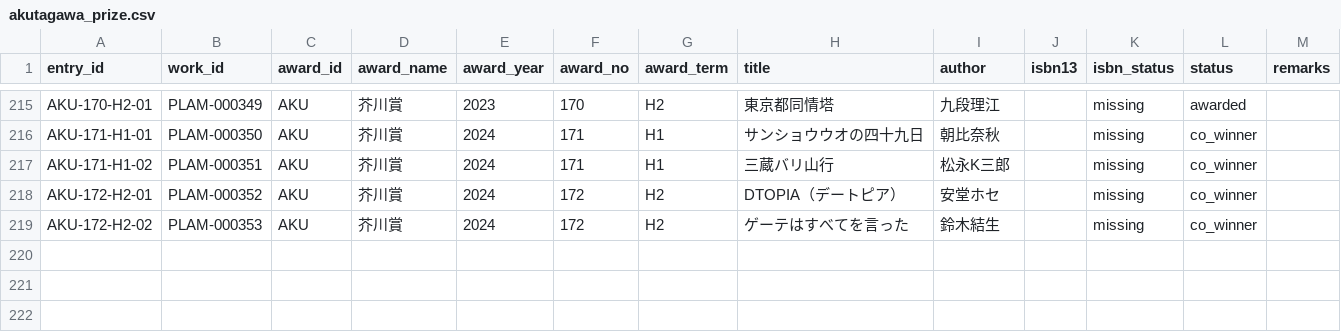
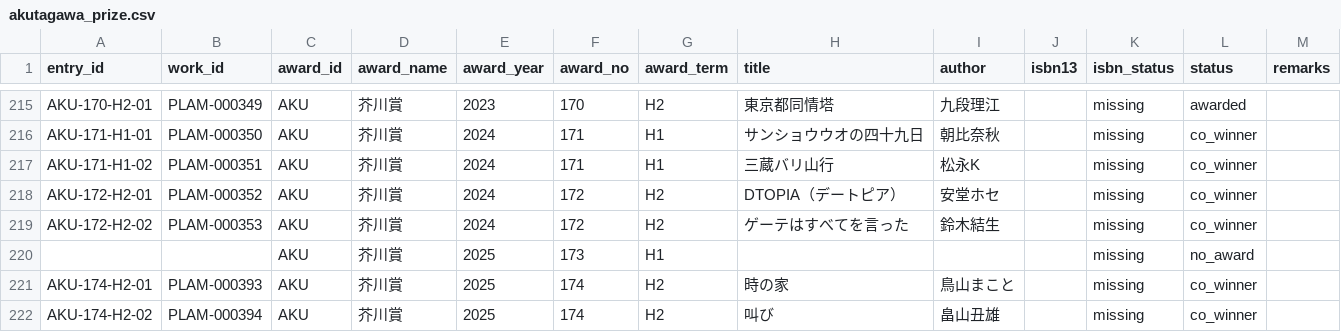
Before and after one commit to Qiuqiu533/Proud-library, a CSV file: data/plam/akutagawa_prize.csv, drawn as a sheet; only a part is shown, gaps mark what is left out.

```diff
--- a/data/plam/akutagawa_prize.csv
+++ b/data/plam/akutagawa_prize.csv
@@ -216,4 +216,7 @@ AKU-170-H2-01,PLAM-000349,AKU,芥川賞,2023,170,H2,東京都同情塔,九段理
 AKU-171-H1-01,PLAM-000350,AKU,芥川賞,2024,171,H1,サンショウウオの四十九日,朝比奈秋,,missing,co_winner,
-AKU-171-H1-02,PLAM-000351,AKU,芥川賞,2024,171,H1,三蔵バリ山行,松永K三郎,,missing,co_winner,
+AKU-171-H1-02,PLAM-000351,AKU,芥川賞,2024,171,H1,三蔵バリ山行,松永K,,missing,co_winner,
 AKU-172-H2-01,PLAM-000352,AKU,芥川賞,2024,172,H2,DTOPIA（デートピア）,安堂ホセ,,missing,co_winner,
 AKU-172-H2-02,PLAM-000353,AKU,芥川賞,2024,172,H2,ゲーテはすべてを言った,鈴木結生,,missing,co_winner,
+,,AKU,芥川賞,2025,173,H1,,,,missing,no_award,
+AKU-174-H2-01,PLAM-000393,AKU,芥川賞,2025,174,H2,時の家,鳥山まこと,,missing,co_winner,
+AKU-174-H2-02,PLAM-000394,AKU,芥川賞,2025,174,H2,叫び,畠山丑雄,,missing,co_winner,
```
Also changed, not shown: data/plam/authors.csv, data/plam/award_history.csv, 6 other files.
